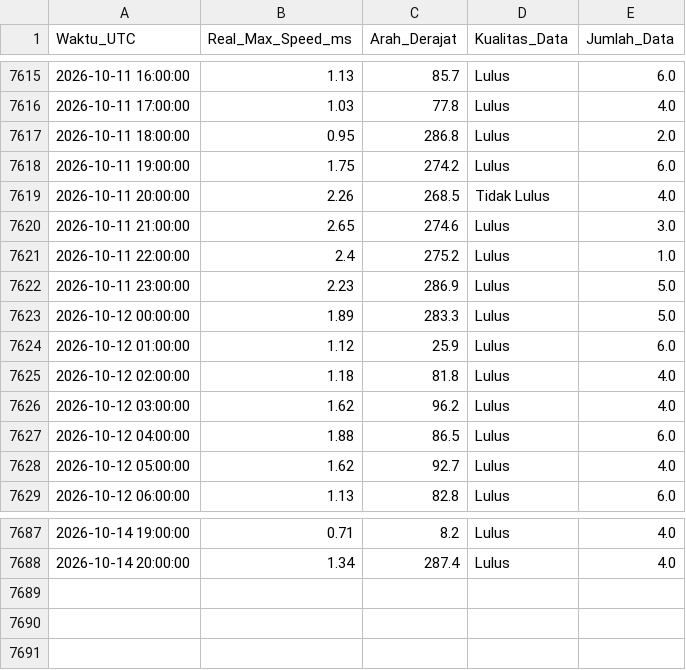
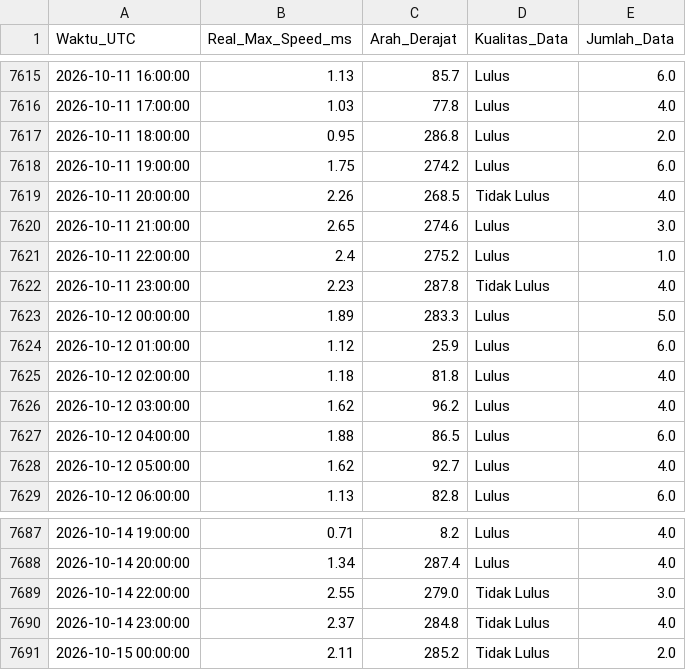
Before and after one commit to Umarhaidaralfaruq/MARLIN-Marine-Current-Intelligence-System, a CSV file: Hasil_Validasi/Validasi_Real_Max_12H.csv, drawn as a sheet; only a part is shown, gaps mark what is left out.

```diff
--- a/Hasil_Validasi/Validasi_Real_Max_12H.csv
+++ b/Hasil_Validasi/Validasi_Real_Max_12H.csv
@@ -7621,3 +7621,3 @@ Waktu_UTC,Real_Max_Speed_ms,Arah_Derajat,Kualitas_Data,Jumlah_Data
 2026-10-11 22:00:00,2.4,275.2,Lulus,1.0
-2026-10-11 23:00:00,2.23,286.9,Lulus,5.0
+2026-10-11 23:00:00,2.23,287.8,Tidak Lulus,4.0
 2026-10-12 00:00:00,1.89,283.3,Lulus,5.0
@@ -7688 +7688,4 @@ Waktu_UTC,Real_Max_Speed_ms,Arah_Derajat,Kualitas_Data,Jumlah_Data
 2026-10-14 20:00:00,1.34,287.4,Lulus,4.0
+2026-10-14 22:00:00,2.55,279.0,Tidak Lulus,3.0
+2026-10-14 23:00:00,2.37,284.8,Tidak Lulus,4.0
+2026-10-15 00:00:00,2.11,285.2,Tidak Lulus,2.0
```
Also changed, not shown: 1 other file.
